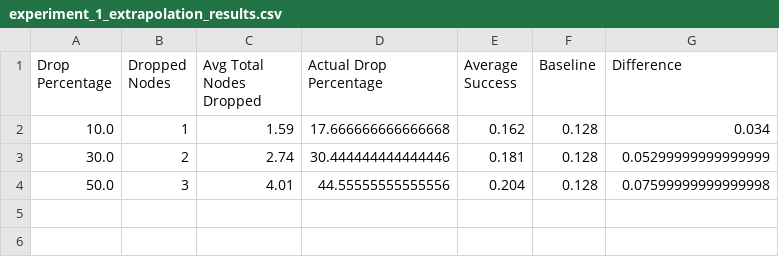
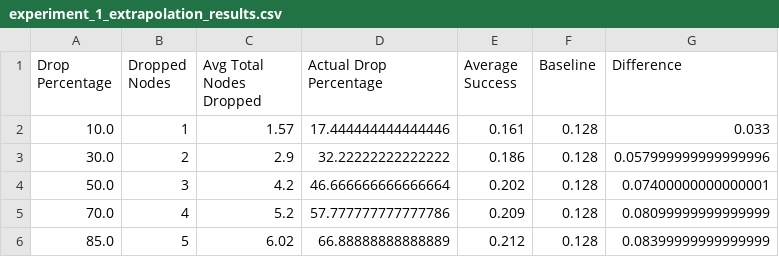
Before and after one commit to wiggly1993/Python_Implementation_ComputersAndSecurity_RoboticsCaseStudies_Cut-The-Rope, a CSV file: src/0Day_Exploit/experiment_1_extrapolation_results.csv, drawn as a sheet.

```diff
--- a/src/0Day_Exploit/experiment_1_extrapolation_results.csv
+++ b/src/0Day_Exploit/experiment_1_extrapolation_results.csv
@@ -1,4 +1,6 @@
 Drop Percentage,Dropped Nodes,Avg Total Nodes Dropped,Actual Drop Percentage,Average Success,Baseline,Difference
-10.0,1,1.59,17.666666666666668,0.162,0.128,0.034
-30.0,2,2.74,30.444444444444446,0.181,0.128,0.05299999999999999
-50.0,3,4.01,44.55555555555556,0.204,0.128,0.07599999999999998
+10.0,1,1.57,17.444444444444446,0.161,0.128,0.033
+30.0,2,2.9,32.22222222222222,0.186,0.128,0.057999999999999996
+50.0,3,4.2,46.666666666666664,0.202,0.128,0.07400000000000001
+70.0,4,5.2,57.777777777777786,0.209,0.128,0.08099999999999999
+85.0,5,6.02,66.88888888888889,0.212,0.128,0.08399999999999999
```
Also changed, not shown: src/0Day_Exploit/experiment_3_extrapolation_results.csv, 5 other files.
